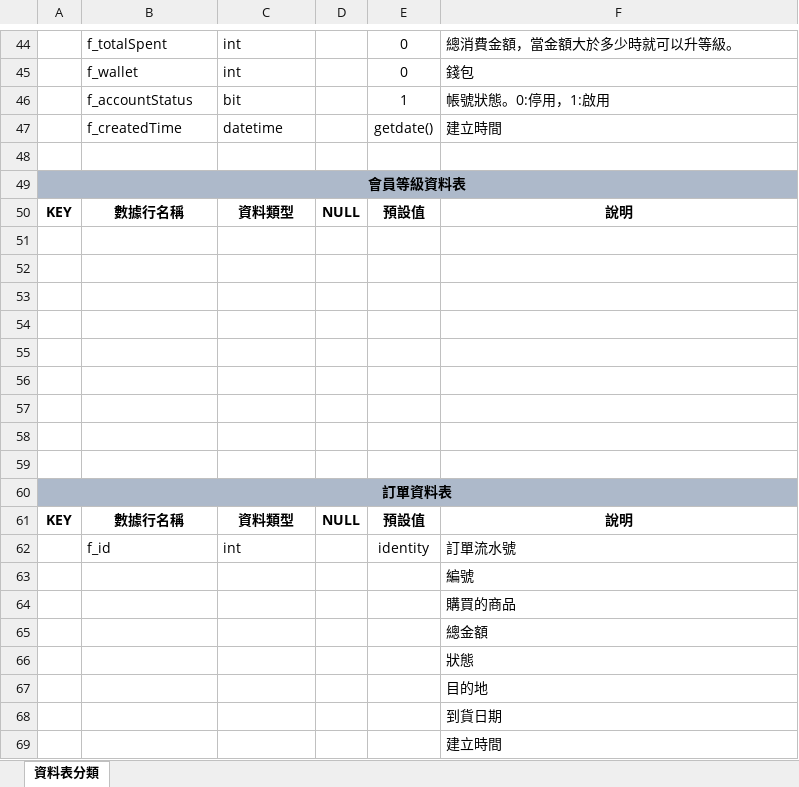
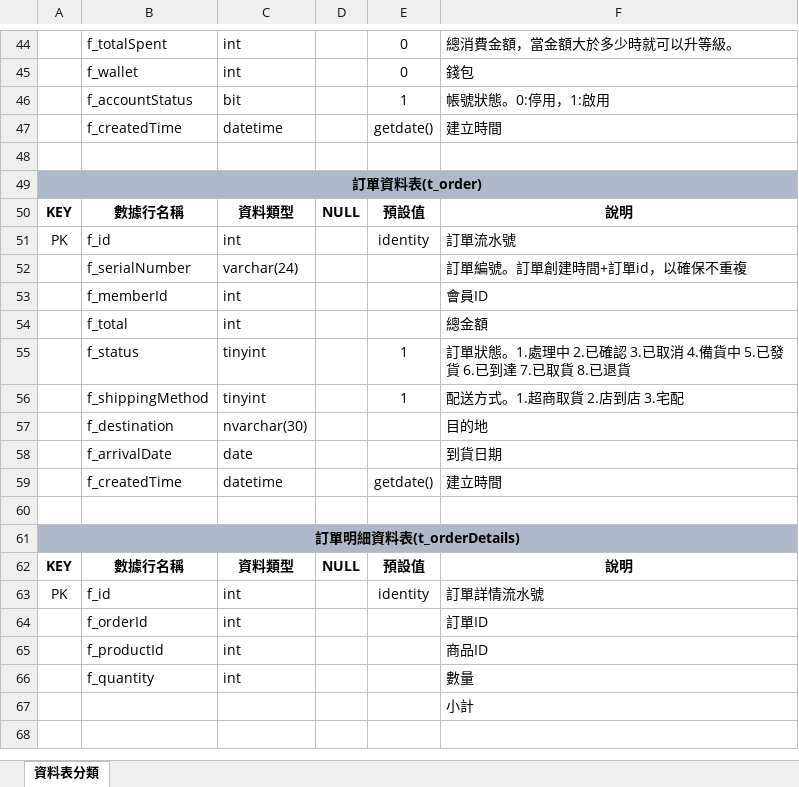
Before and after one commit to wer7890/ShoppingDB, an Excel workbook: 購物網站資料表.xlsx, sheet 資料表分類, drawn as a sheet; only a part is shown, gaps mark what is left out; values as stored, in another font and other column widths than the file's, no borders; removed rows and columns are numbered as before the commit, all else as after; the diff covers the shown part only; the diff names each change by its address in the sheet, - before the commit and + after, or states it on an @@ line.

```diff
--- a/購物網站資料表.xlsx (sheet 資料表分類)
+++ b/購物網站資料表.xlsx (sheet 資料表分類)
-A49: 會員等級資料表
+A49: 訂單資料表(t_order)
+row 51: PK | f_id | int |  | identity | 訂單流水號
+row 52:  | f_serialNumber | varchar(24) |  |  | 訂單編號。訂單創建時間+訂單id，以確保不重複
+row 53:  | f_memberId | int |  |  | 會員ID
+row 54:  | f_total | int |  |  | 總金額
+row 55:  | f_status | tinyint |  | 1 | 訂單狀態。1.處理中 2.已確認 3.已取消 4.備貨中 5.已發貨 6.已到達 7.已取貨 8.已退貨
+row 56:  | f_shippingMethod | tinyint |  | 1 | 配送方式。1.超商取貨 2.店到店 3.宅配
+row 57:  | f_destination | nvarchar(30) |  |  | 目的地
+row 58:  | f_arrivalDate | date |  |  | 到貨日期
+row 59:  | f_createdTime | datetime |  | getdate() | 建立時間
-row 52: (empty)
-row 53: (empty)
-row 54: (empty)
-row 55: (empty)
-row 56: (empty)
-row 57: (empty)
-row 58: (empty)
-row 59: (empty)
-A61: 訂單資料表
+A61: 訂單明細資料表(t_orderDetails)
-A63: (empty)
+A63: PK
-F63: 訂單流水號
+F63: 訂單詳情流水號
-row 63:  |  |  |  |  | 編號
-row 64:  |  |  |  |  | 購買的商品
-row 65:  |  |  |  |  | 總金額
-row 66:  |  |  |  |  | 狀態
-row 67:  |  |  |  |  | 目的地
-row 68:  |  |  |  |  | 到貨日期
+row 64:  | f_orderId | int |  |  | 訂單ID
+row 65:  | f_productId | int |  |  | 商品ID
+row 66:  | f_quantity | int |  |  | 數量
-F67: 建立時間
+F67: 小計
```
Also changed, not shown: 4 edited cells elsewhere in this sheet, 1 other file.
